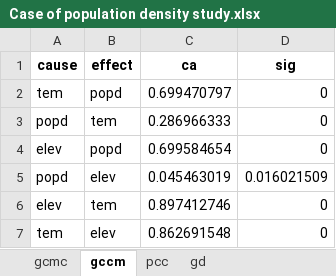
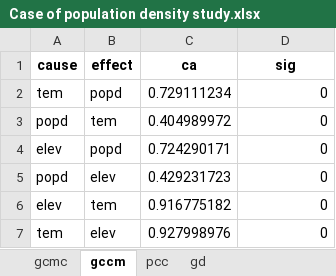
Before and after one commit to SpatLyu/GCMC_IJGIS, an Excel workbook: Case of population density study/Case of population density study.xlsx, sheet gccm, drawn as a sheet; values as stored, in another font and other column widths than the file's, no borders; the diff names each change by its address in the sheet, - before the commit and + after, or states it on an @@ line.

```diff
--- a/Case of population density study/Case of population density study.xlsx (sheet gccm)
+++ b/Case of population density study/Case of population density study.xlsx (sheet gccm)
-C2 (ca): 0.699470797
+C2 (ca): 0.729111234
-C3 (ca): 0.286966333
+C3 (ca): 0.404989972
-C4 (ca): 0.699584654
+C4 (ca): 0.724290171
-C5 (ca): 0.045463019
+C5 (ca): 0.429231723
-D5 (sig): 0.016021509
+D5 (sig): 0
-C6 (ca): 0.897412746
+C6 (ca): 0.916775182
-C7 (ca): 0.862691548
+C7 (ca): 0.927998976
```
Also changed, not shown: sheet gcmc, 3 other files.
